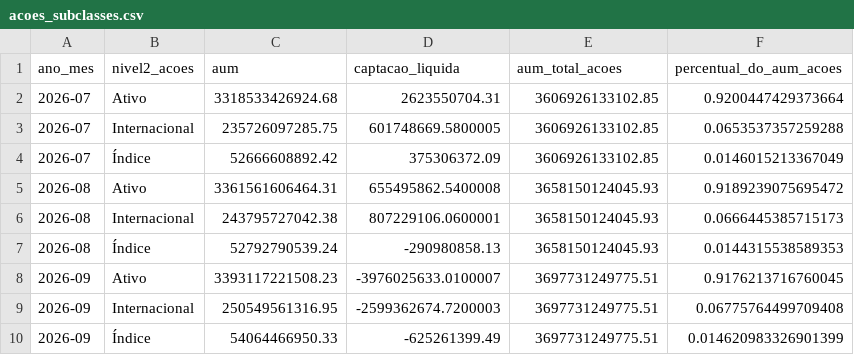
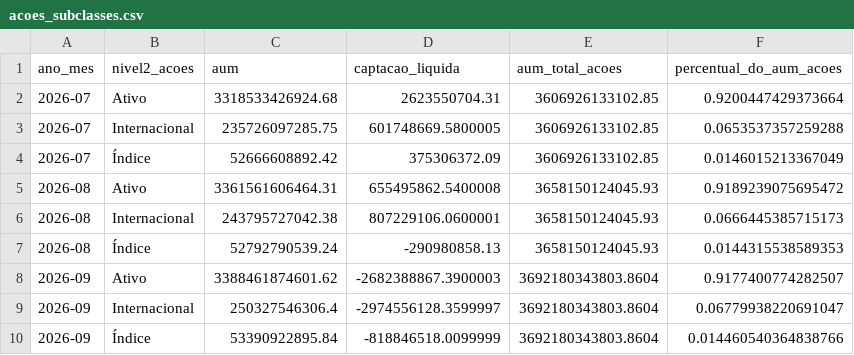
Before and after one commit to CaioLSouza/my_portfolio, a CSV file: boletim_fundos_anbima/resultados/acoes_subclasses.csv, drawn as a sheet; removed rows and columns are numbered as before the commit, all else as after; the diff names each change by its address in the sheet, - before the commit and + after, or states it on an @@ line.

```diff
--- a/boletim_fundos_anbima/resultados/acoes_subclasses.csv
+++ b/boletim_fundos_anbima/resultados/acoes_subclasses.csv
-row 8: 2026-09 | Ativo | 3393117221508.23 | -3976025633.0100007 | 3697731249775.51 | 0.9176213716760045
-row 9: 2026-09 | Internacional | 250549561316.95 | -2599362674.7200003 | 3697731249775.51 | 0.06775764499709408
-row 10: 2026-09 | Índice | 54064466950.33 | -625261399.49 | 3697731249775.51 | 0.014620983326901399
+row 8: 2026-09 | Ativo | 3388461874601.62 | -2682388867.3900003 | 3692180343803.8604 | 0.9177400774282507
+row 9: 2026-09 | Internacional | 250327546306.4 | -2974556128.3599997 | 3692180343803.8604 | 0.06779938220691047
+row 10: 2026-09 | Índice | 53390922895.84 | -818846518.0099999 | 3692180343803.8604 | 0.014460540364838766
```
Also changed, not shown: boletim_fundos_anbima/resultados/alocacao_relativa_por_classe.csv, boletim_fundos_anbima/resultados/aum_captacao_por_classe.csv, 1 other file.
